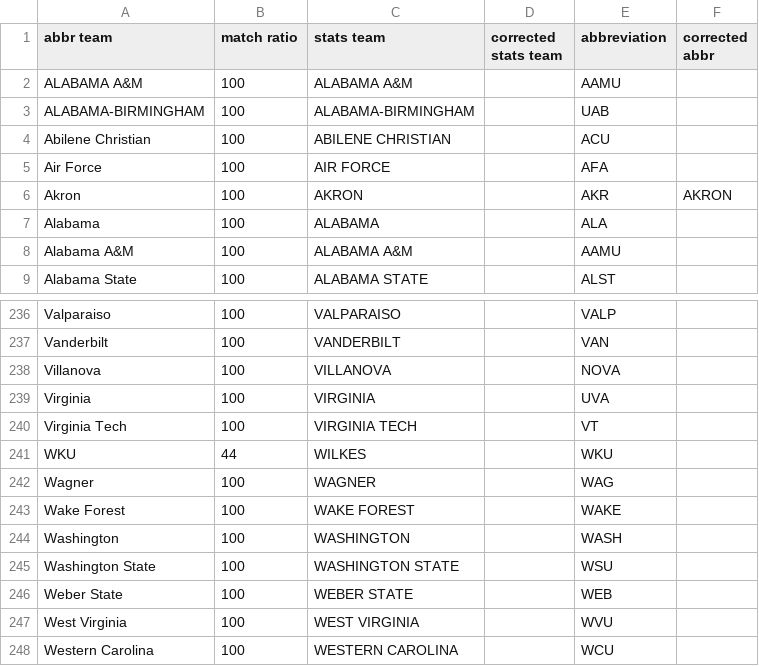
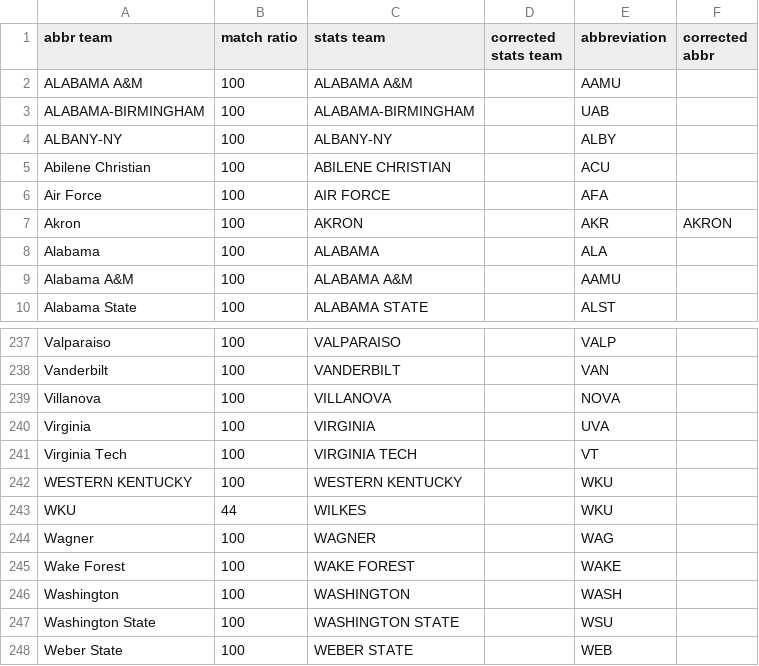
Before and after one commit to meprogrammerguy/pyBlitz, a CSV file: data/merge_abbreviation.csv, drawn as a sheet; only a part is shown, gaps mark what is left out; the shorter side is filled out with more unchanged rows.

Commit message:
abbrev scrape changes

```diff
--- a/data/merge_abbreviation.csv
+++ b/data/merge_abbreviation.csv
@@ -3,2 +3,3 @@ ALABAMA A&M,100,ALABAMA A&M,,AAMU,
 ALABAMA-BIRMINGHAM,100,ALABAMA-BIRMINGHAM,,UAB,
+ALBANY-NY,100,ALBANY-NY,,ALBY,
 Abilene Christian,100,ABILENE CHRISTIAN,,ACU,
@@ -240,2 +241,3 @@ Virginia,100,VIRGINIA,,UVA,
 Virginia Tech,100,VIRGINIA TECH,,VT,
+WESTERN KENTUCKY,100,WESTERN KENTUCKY,,WKU,
 WKU,44,WILKES,,WKU,
```
Also changed, not shown: data/merge.csv, 3 other files.
